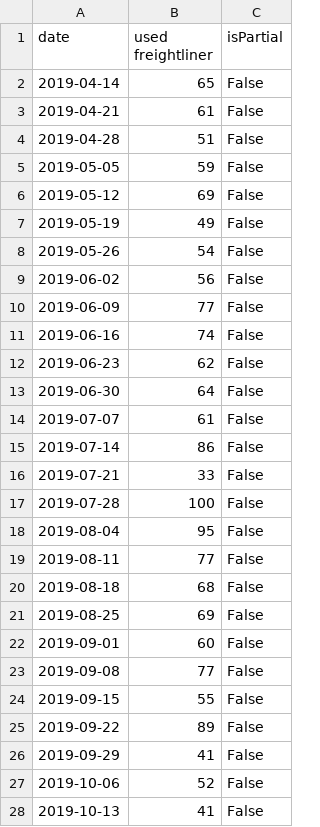
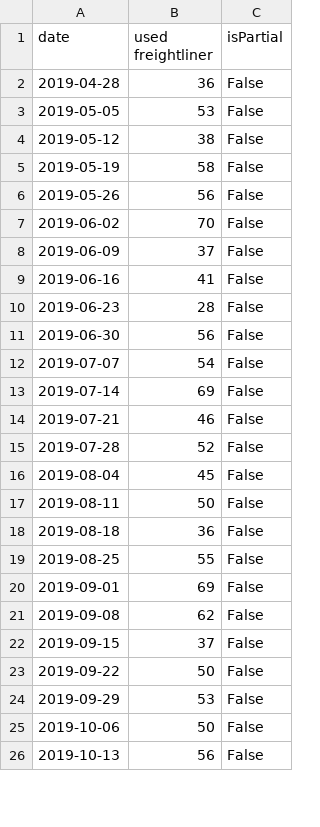
Before and after one commit to eth212/QMIND, a CSV file: WFAppNB/dashboard/static/dashboard/csv/PytrendsTerm1Interest.csv, drawn as a sheet; only a part is shown; the diff covers the shown part only.

```diff
--- a/WFAppNB/dashboard/static/dashboard/csv/PytrendsTerm1Interest.csv
+++ b/WFAppNB/dashboard/static/dashboard/csv/PytrendsTerm1Interest.csv
@@ -1,28 +1,26 @@
 date,used freightliner,isPartial
-2019-04-14,65,False
-2019-04-21,61,False
-2019-04-28,51,False
-2019-05-05,59,False
-2019-05-12,69,False
-2019-05-19,49,False
-2019-05-26,54,False
-2019-06-02,56,False
-2019-06-09,77,False
-2019-06-16,74,False
-2019-06-23,62,False
-2019-06-30,64,False
-2019-07-07,61,False
-2019-07-14,86,False
-2019-07-21,33,False
-2019-07-28,100,False
-2019-08-04,95,False
-2019-08-11,77,False
-2019-08-18,68,False
-2019-08-25,69,False
-2019-09-01,60,False
-2019-09-08,77,False
-2019-09-15,55,False
-2019-09-22,89,False
-2019-09-29,41,False
-2019-10-06,52,False
-2019-10-13,41,False
+2019-04-28,36,False
+2019-05-05,53,False
+2019-05-12,38,False
+2019-05-19,58,False
+2019-05-26,56,False
+2019-06-02,70,False
+2019-06-09,37,False
+2019-06-16,41,False
+2019-06-23,28,False
+2019-06-30,56,False
+2019-07-07,54,False
+2019-07-14,69,False
+2019-07-21,46,False
+2019-07-28,52,False
+2019-08-04,45,False
+2019-08-11,50,False
+2019-08-18,36,False
+2019-08-25,55,False
+2019-09-01,69,False
+2019-09-08,62,False
+2019-09-15,37,False
+2019-09-22,50,False
+2019-09-29,53,False
+2019-10-06,50,False
+2019-10-13,56,False
```
Also changed, not shown: 2 added rows and 26 edited cells elsewhere in this file, WFAppNB/dashboard/static/dashboard/csv/MapData.csv, WFAppNB/dashboard/static/dashboard/csv/PytrendsTerm1.csv, 13 other files.
